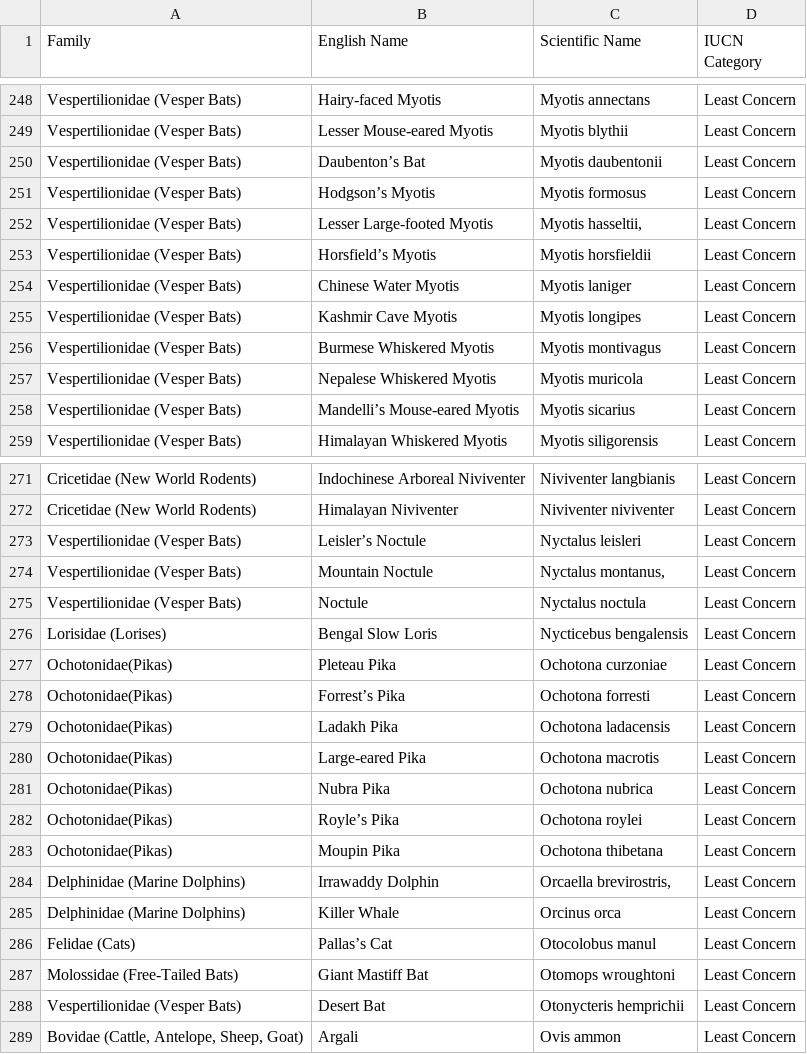
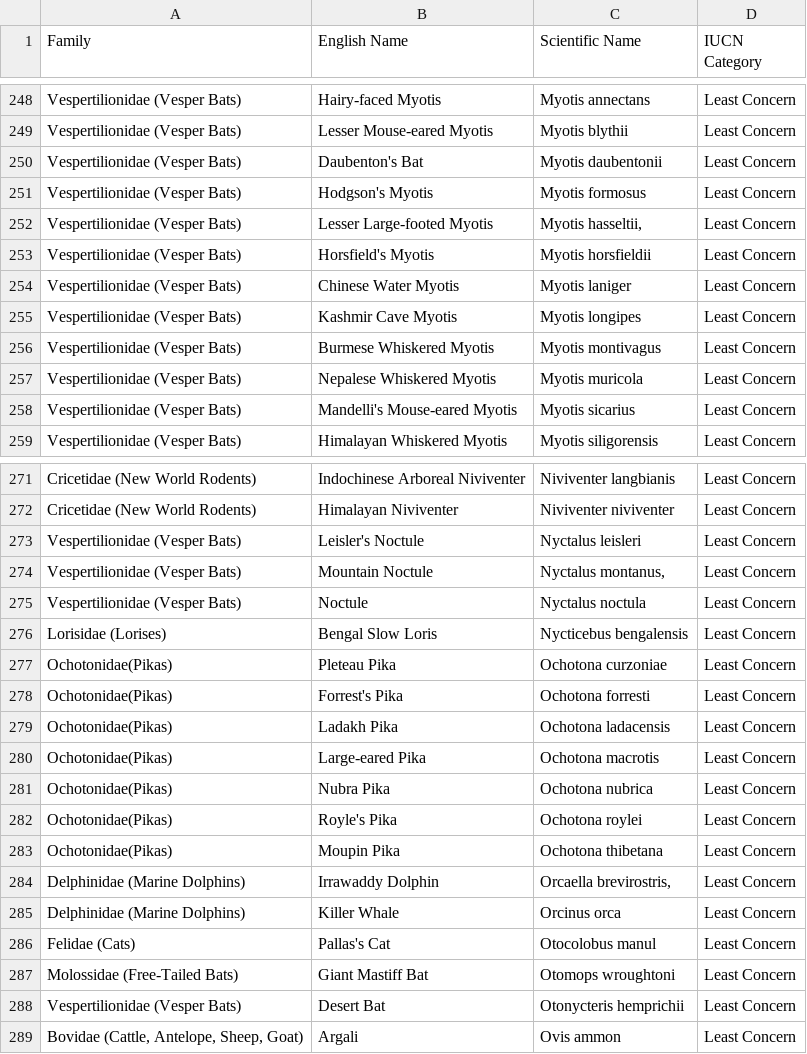
Before and after one commit to JoeChapman82/wti-site, a CSV file: app/data/master/mammals.csv, drawn as a sheet; only a part is shown, gaps mark what is left out; the diff covers the shown part only.

```diff
--- a/app/data/master/mammals.csv
+++ b/app/data/master/mammals.csv
@@ -249,6 +249,6 @@ Vespertilionidae (Vesper Bats),Hairy‐faced Myotis ,Myotis annectans,Least Conc
 Vespertilionidae (Vesper Bats),Lesser Mouse‐eared Myotis,Myotis blythii,Least Concern
-Vespertilionidae (Vesper Bats),Daubenton’s Bat ,Myotis daubentonii,Least Concern
-Vespertilionidae (Vesper Bats),Hodgson’s Myotis ,Myotis formosus,Least Concern
+Vespertilionidae (Vesper Bats),Daubenton's Bat ,Myotis daubentonii,Least Concern
+Vespertilionidae (Vesper Bats),Hodgson's Myotis ,Myotis formosus,Least Concern
 Vespertilionidae (Vesper Bats),Lesser Large‐footed Myotis,"Myotis hasseltii,",Least Concern
-Vespertilionidae (Vesper Bats),Horsfield’s Myotis ,Myotis horsfieldii,Least Concern
+Vespertilionidae (Vesper Bats),Horsfield's Myotis ,Myotis horsfieldii,Least Concern
 Vespertilionidae (Vesper Bats),Chinese Water Myotis,Myotis laniger,Least Concern
@@ -257,3 +257,3 @@ Vespertilionidae (Vesper Bats),Burmese Whiskered Myotis,Myotis montivagus,Least
 Vespertilionidae (Vesper Bats),Nepalese Whiskered Myotis,Myotis muricola,Least Concern
-Vespertilionidae (Vesper Bats),Mandelli’s Mouse‐eared Myotis,Myotis sicarius,Least Concern
+Vespertilionidae (Vesper Bats),Mandelli's Mouse‐eared Myotis,Myotis sicarius,Least Concern
 Vespertilionidae (Vesper Bats),Himalayan Whiskered Myotis,Myotis siligorensis,Least Concern
@@ -272,3 +272,3 @@ Cricetidae (New World Rodents),Indochinese Arboreal Niviventer,Niviventer langbi
 Cricetidae (New World Rodents),Himalayan Niviventer ,Niviventer niviventer,Least Concern
-Vespertilionidae (Vesper Bats),Leisler’s Noctule ,Nyctalus leisleri,Least Concern
+Vespertilionidae (Vesper Bats),Leisler's Noctule ,Nyctalus leisleri,Least Concern
 Vespertilionidae (Vesper Bats),Mountain Noctule ,"Nyctalus montanus,",Least Concern
@@ -277,3 +277,3 @@ Lorisidae (Lorises),Bengal Slow Loris,Nycticebus bengalensis,Least Concern
 Ochotonidae(Pikas),Pleteau Pika ,Ochotona curzoniae,Least Concern
-Ochotonidae(Pikas),Forrest’s Pika ,Ochotona forresti,Least Concern
+Ochotonidae(Pikas),Forrest's Pika ,Ochotona forresti,Least Concern
 Ochotonidae(Pikas),Ladakh Pika ,Ochotona ladacensis,Least Concern
@@ -281,3 +281,3 @@ Ochotonidae(Pikas),Large-eared Pika ,Ochotona macrotis,Least Concern
 Ochotonidae(Pikas),Nubra Pika ,Ochotona nubrica,Least Concern
-Ochotonidae(Pikas),Royle’s Pika ,Ochotona roylei,Least Concern
+Ochotonidae(Pikas),Royle's Pika ,Ochotona roylei,Least Concern
 Ochotonidae(Pikas),Moupin Pika ,Ochotona thibetana,Least Concern
@@ -285,3 +285,3 @@ Delphinidae (Marine Dolphins),Irrawaddy Dolphin ,"Orcaella brevirostris,",Least
 Delphinidae (Marine Dolphins),Killer Whale ,Orcinus orca,Least Concern
-Felidae (Cats),Pallas’s Cat ,Otocolobus manul,Least Concern
+Felidae (Cats),Pallas's Cat ,Otocolobus manul,Least Concern
 Molossidae (Free-Tailed Bats),Giant Mastiff Bat,Otomops wroughtoni,Least Concern
```
Also changed, not shown: 55 edited cells elsewhere in this file, app/data/master/reptiles.csv, 1 other file.
